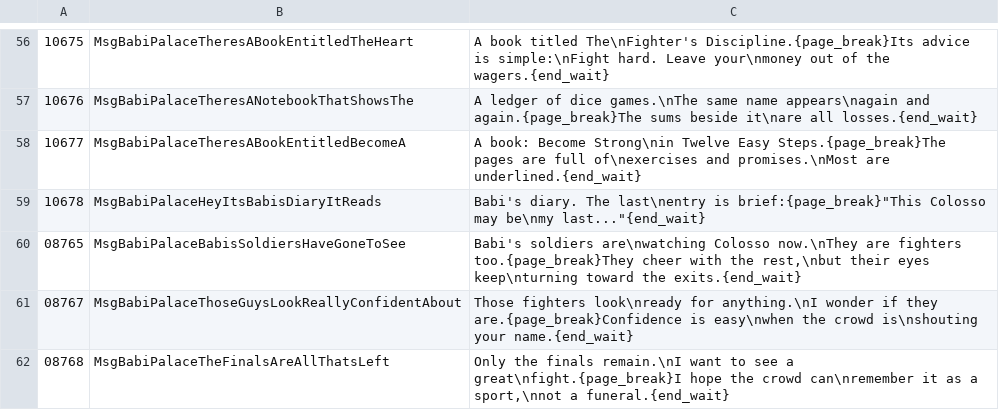
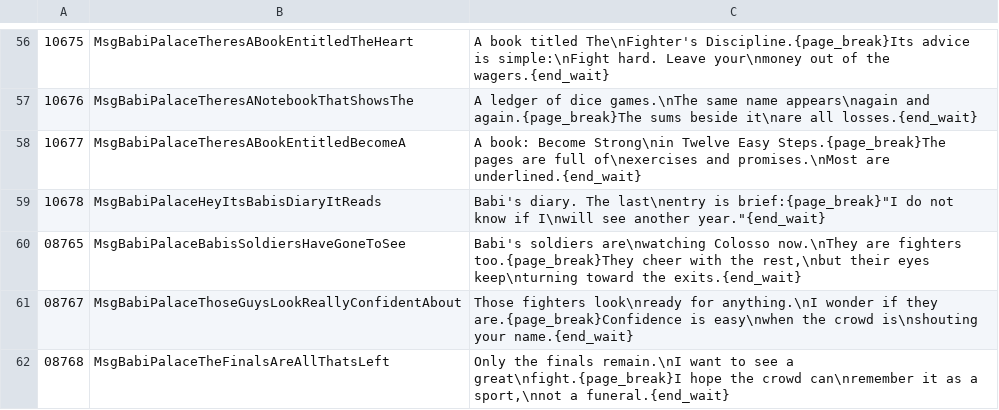
Before and after one commit to YubelPhoenix/alchemy, a TSV file: tools/dark_story/phase49_babi_palace.tsv, drawn as a sheet; only a part is shown, gaps mark what is left out.

Commit message:
Rewrite Babi's diary inscription

```diff
--- a/tools/dark_story/phase49_babi_palace.tsv
+++ b/tools/dark_story/phase49_babi_palace.tsv
@@ -58,3 +58,3 @@
 10677	MsgBabiPalaceTheresABookEntitledBecomeA	A book: Become Strong\nin Twelve Easy Steps.{page_break}The pages are full of\nexercises and promises.\nMost are underlined.{end_wait}
-10678	MsgBabiPalaceHeyItsBabisDiaryItReads	Babi's diary. The last\nentry is brief:{page_break}"This Colosso may be\nmy last..."{end_wait}
+10678	MsgBabiPalaceHeyItsBabisDiaryItReads	Babi's diary. The last\nentry is brief:{page_break}"I do not know if I\nwill see another year."{end_wait}
 08765	MsgBabiPalaceBabisSoldiersHaveGoneToSee	Babi's soldiers are\nwatching Colosso now.\nThey are fighters too.{page_break}They cheer with the rest,\nbut their eyes keep\nturning toward the exits.{end_wait}
```
